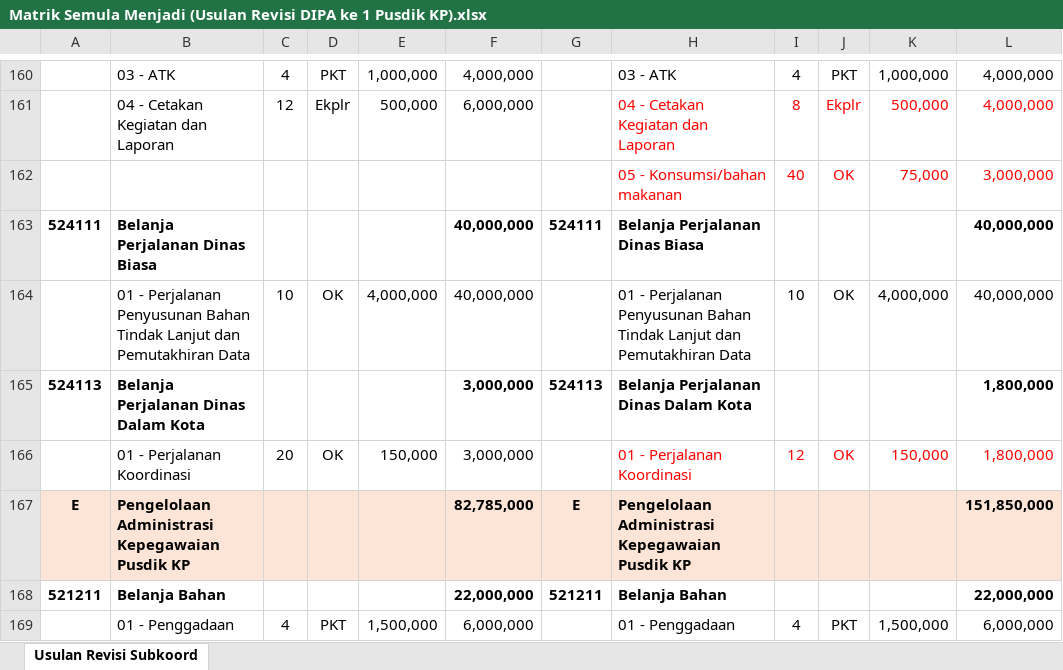
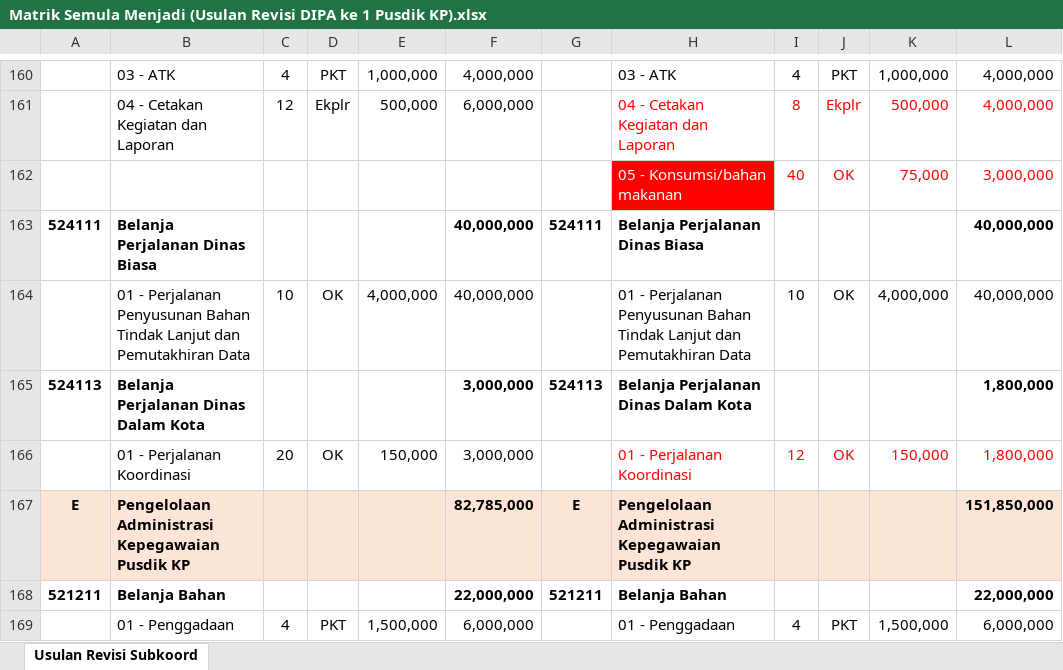
Before and after one commit to edimistiono/TA.2023, an Excel workbook: Revisi Anggaran/Revisi Anggaran 1/Matrik Semula Menjadi (Usulan Revisi DIPA ke 1 Pusdik KP).xlsx, sheet Usulan Revisi Subkoord, drawn as a sheet; only a part is shown, gaps mark what is left out; values as stored, in another font and other column widths than the file's, no borders; charts and pictures and conditional formats not drawn; the diff names each change by its address in the sheet, - before the commit and + after, or states it on an @@ line.

```diff
--- a/Revisi Anggaran/Revisi Anggaran 1/Matrik Semula Menjadi (Usulan Revisi DIPA ke 1 Pusdik KP).xlsx (sheet Usulan Revisi Subkoord)
+++ b/Revisi Anggaran/Revisi Anggaran 1/Matrik Semula Menjadi (Usulan Revisi DIPA ke 1 Pusdik KP).xlsx (sheet Usulan Revisi Subkoord)
@@ H162 fill: none → #FF0000, text colour: #FF0000 → #FFFFFF @@
```
Also changed, not shown: Database/SP2D.xlsx, 20 other files.
